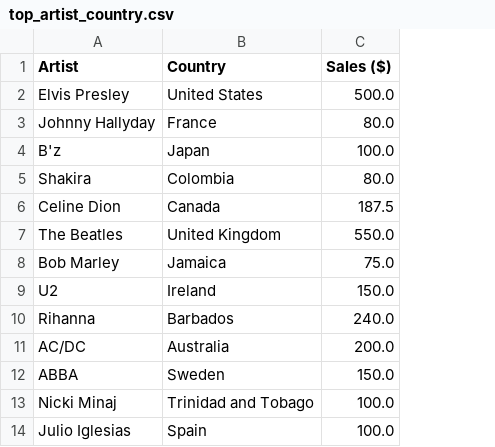
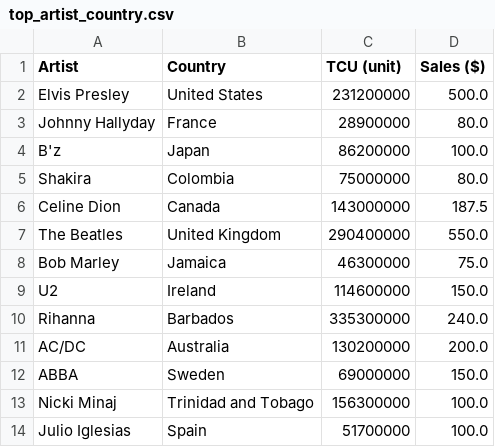
Before and after one commit to mahyarsadeghi/mahyarsadeghi.github.io, a CSV file: data/top_artist_country.csv, drawn as a sheet; the diff names each change by its address in the sheet, - before the commit and + after, or states it on an @@ line.

Commit message:
pushing for saving data and work with chart

```diff
--- a/data/top_artist_country.csv
+++ b/data/top_artist_country.csv
+column C (TCU (unit)), rows 2-14: 231200000 | 28900000 | 86200000 | 75000000 | 143000000 | 290400000 | 46300000 | 114600000 | 335300000 | 130200000 | 69000000 | 156300000 | 51700000
```
Also changed, not shown: 3 other files.
